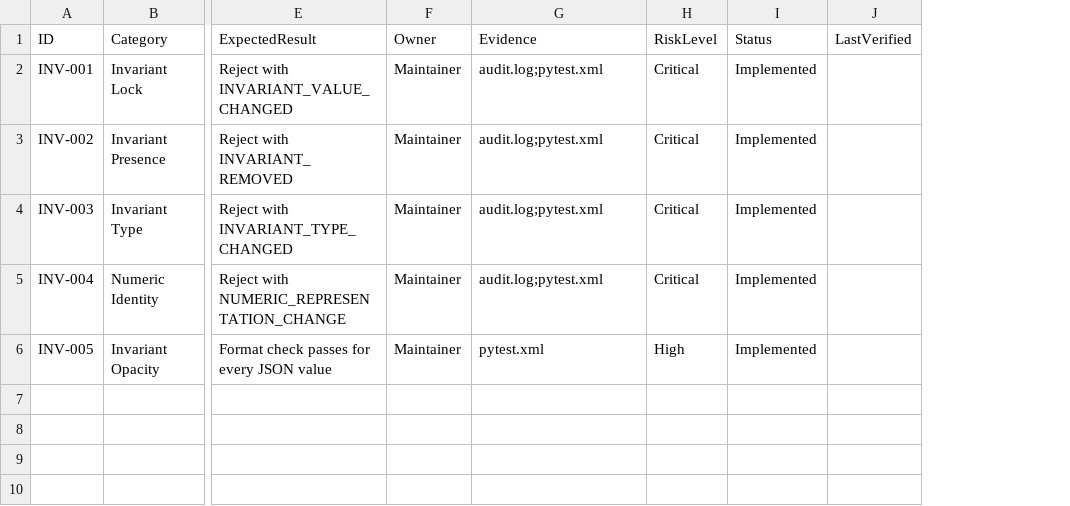
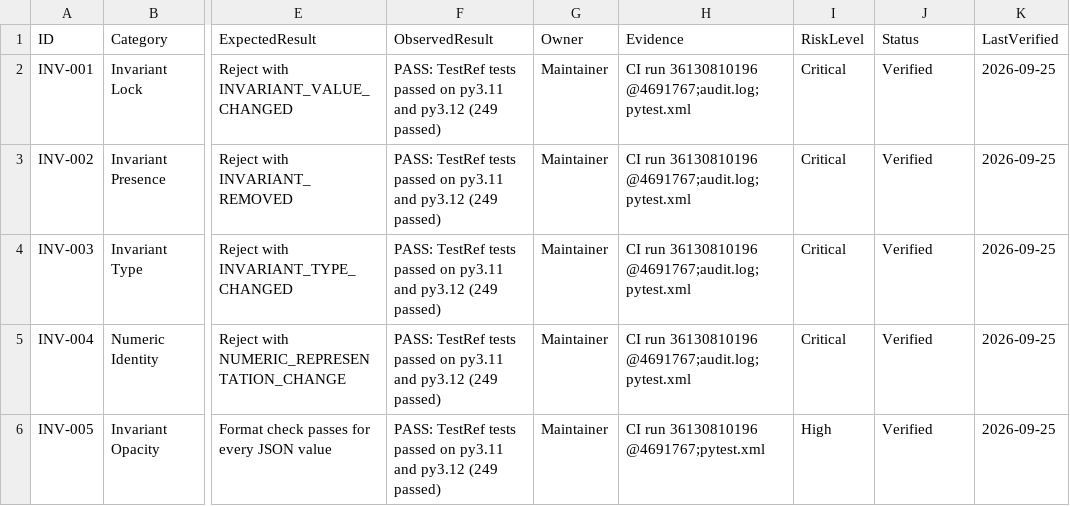
Before and after one commit to pi3xi-labs/pi3xi-runtime, a CSV file: audit-package/matrices/invariant-controls.csv, drawn as a sheet; only a part is shown, gaps mark what is left out; addresses are those after the commit; the diff names each change by its address in the sheet, - before the commit and + after, or states it on an @@ line.

```diff
--- a/audit-package/matrices/invariant-controls.csv
+++ b/audit-package/matrices/invariant-controls.csv
+column F (ObservedResult), rows 2-6: all PASS: TestRef tests passed on py3.11 and py3.12 (249 passed)
-H2:H5 (Evidence): audit.log;pytest.xml
+H2:H5 (Evidence): CI run 36130810196 @4691767;audit.log;pytest.xml
-J2:J6 (Status): Implemented
+J2:J6 (Status): Verified
-K2:K6 (LastVerified): (empty)
+K2:K6 (LastVerified): 2026-09-25
-H6 (Evidence): pytest.xml
+H6 (Evidence): CI run 36130810196 @4691767;pytest.xml
```
Also changed, not shown: audit-package/matrices/hash-controls.csv, audit-package/matrices/record-controls.csv, 6 other files.
